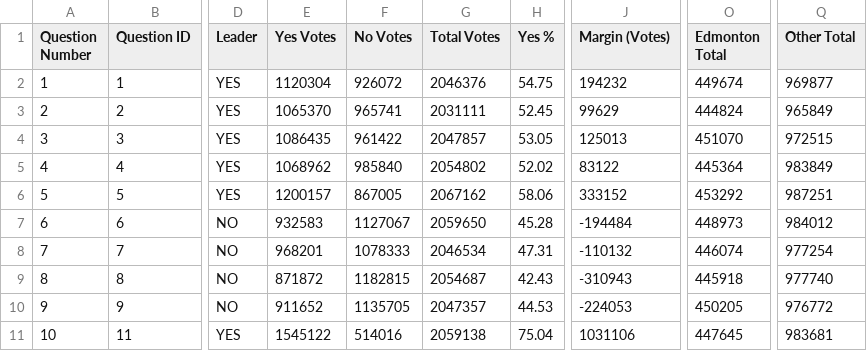
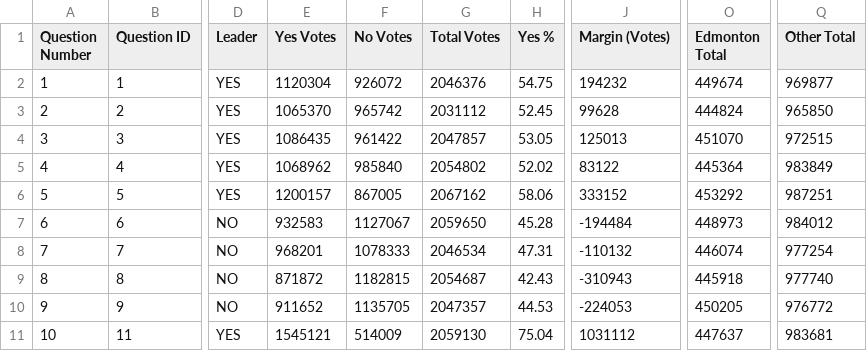
Before and after one commit to J7892/abresults, a CSV file: data/referendum_summary.csv, drawn as a sheet; only a part is shown, gaps mark what is left out; the diff names each change by its address in the sheet, - before the commit and + after, or states it on an @@ line.

```diff
--- a/data/referendum_summary.csv
+++ b/data/referendum_summary.csv
-F3 (No Votes): 965741
+F3 (No Votes): 965742
-G3 (Total Votes): 2031111
+G3 (Total Votes): 2031112
-J3 (Margin (Votes)): 99629
+J3 (Margin (Votes)): 99628
-Q3 (Other Total): 965849
+Q3 (Other Total): 965850
-E11 (Yes Votes): 1545122
+E11 (Yes Votes): 1545121
-F11 (No Votes): 514016
+F11 (No Votes): 514009
-G11 (Total Votes): 2059138
+G11 (Total Votes): 2059130
-J11 (Margin (Votes)): 1031106
+J11 (Margin (Votes)): 1031112
-O11 (Edmonton Total): 447645
+O11 (Edmonton Total): 447637
```
Also changed, not shown: data/riding_results.csv, data/voting_methods.csv, 2 other files.
